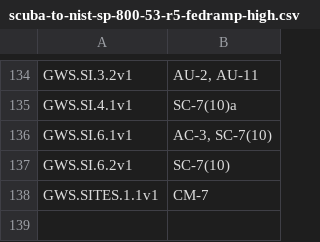
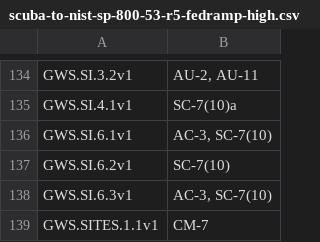
Before and after one commit to cisagov/ScubaGoggles, a CSV file: scubagoggles/mappings/scuba-to-nist-sp-800-53-r5-fedramp-high.csv, drawn as a sheet; only a part is shown, gaps mark what is left out; the diff names each change by its address in the sheet, - before the commit and + after, or states it on an @@ line.

```diff
--- a/scubagoggles/mappings/scuba-to-nist-sp-800-53-r5-fedramp-high.csv
+++ b/scubagoggles/mappings/scuba-to-nist-sp-800-53-r5-fedramp-high.csv
+row 138: GWS.SI.6.3v1 | AC-3, SC-7(10)
```
Also changed, not shown: 2 other files.
